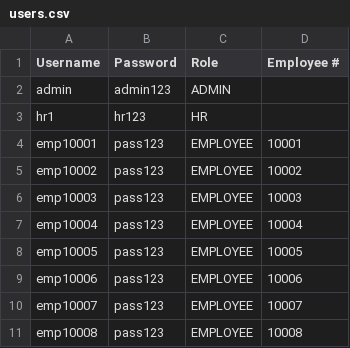
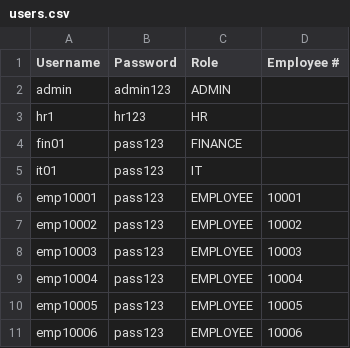
Before and after one commit to crisgeraldtan16/MotorPH_Payroll_System, a CSV file: data/users.csv, drawn as a sheet; only a part is shown; the shorter side is filled out with more unchanged rows; the diff names each change by its address in the sheet, - before the commit and + after, or states it on an @@ line.

```diff
--- a/data/users.csv
+++ b/data/users.csv
+row 4: fin01 | pass123 | FINANCE
+row 5: it01 | pass123 | IT
```
Also changed, not shown: data/employees.csv, data/leaves.csv, 14 other files.
